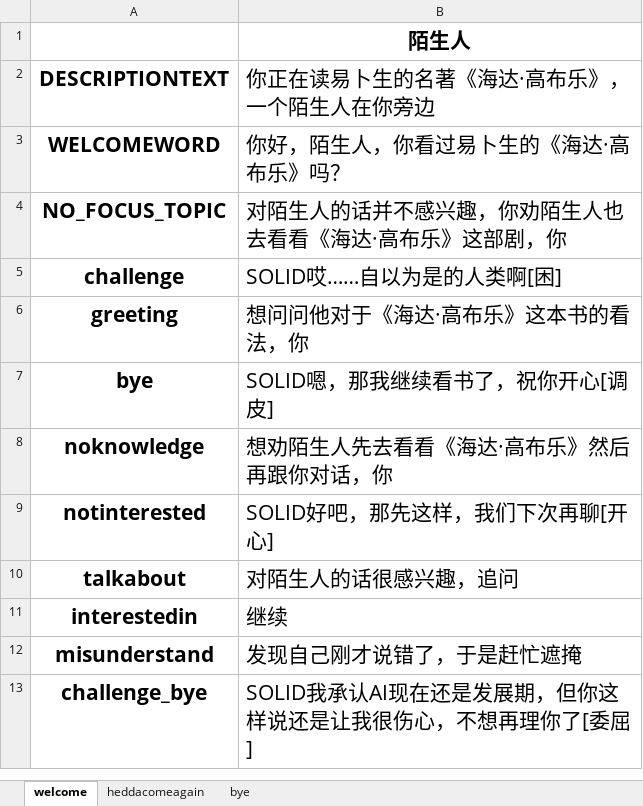
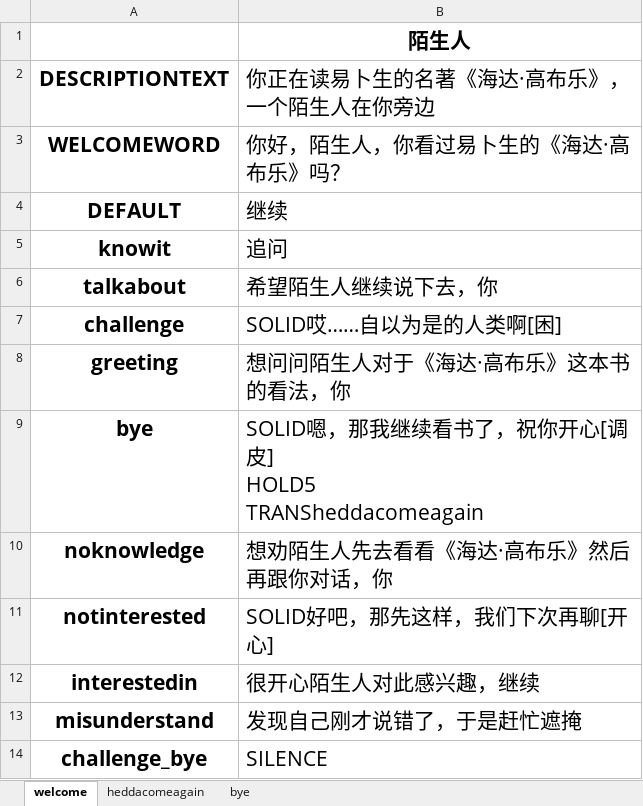
Before and after one commit to bigbrother666sh/Awada, an Excel workbook: editor/examples/Hedda2.0/scenarios.xlsx, sheet welcome, drawn as a sheet; values as stored, in another font and other column widths than the file's, no borders; removed rows and columns are numbered as before the commit, all else as after; ↵ is a line break in a cell; the diff names each change by its address in the sheet, - before the commit and + after, or states it on an @@ line.

```diff
--- a/editor/examples/Hedda2.0/scenarios.xlsx (sheet welcome)
+++ b/editor/examples/Hedda2.0/scenarios.xlsx (sheet welcome)
-row 4: NO_FOCUS_TOPIC | 对陌生人的话并不感兴趣，你劝陌生人也去看看《海达·高布乐》这部剧，你
+row 4: DEFAULT | 继续
+row 5: knowit | 追问
+row 6: talkabout | 希望陌生人继续说下去，你
-B8 (你正在读易卜生的名著《海达·高布乐》，一个陌生人在你旁边): 想问问他对于《海达·高布乐》这本书的看法，你
+B8 (你正在读易卜生的名著《海达·高布乐》，一个陌生人在你旁边): 想问问陌生人对于《海达·高布乐》这本书的看法，你
-B9 (你正在读易卜生的名著《海达·高布乐》，一个陌生人在你旁边): SOLID嗯，那我继续看书了，祝你开心[调皮]
+B9 (你正在读易卜生的名著《海达·高布乐》，一个陌生人在你旁边): SOLID嗯，那我继续看书了，祝你开心[调皮] ↵ HOLD5 ↵ TRANSheddacomeagain
-row 10: talkabout | 对陌生人的话很感兴趣，追问
-B12 (你正在读易卜生的名著《海达·高布乐》，一个陌生人在你旁边): 继续
+B12 (你正在读易卜生的名著《海达·高布乐》，一个陌生人在你旁边): 很开心陌生人对此感兴趣，继续
-B14 (你正在读易卜生的名著《海达·高布乐》，一个陌生人在你旁边): SOLID我承认AI现在还是发展期，但你这样说还是让我很伤心，不想再理你了[委屈]
+B14 (你正在读易卜生的名著《海达·高布乐》，一个陌生人在你旁边): SILENCE
```
Also changed, not shown: sheet heddacomeagain, 4 other files.
